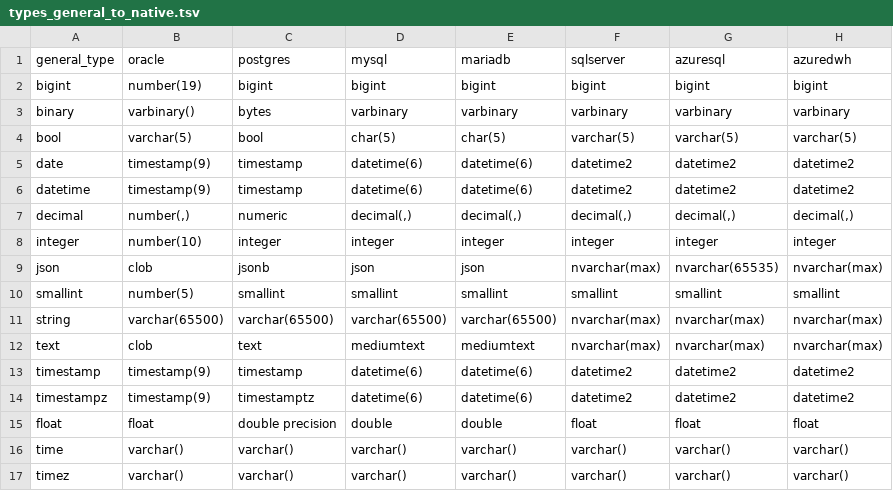
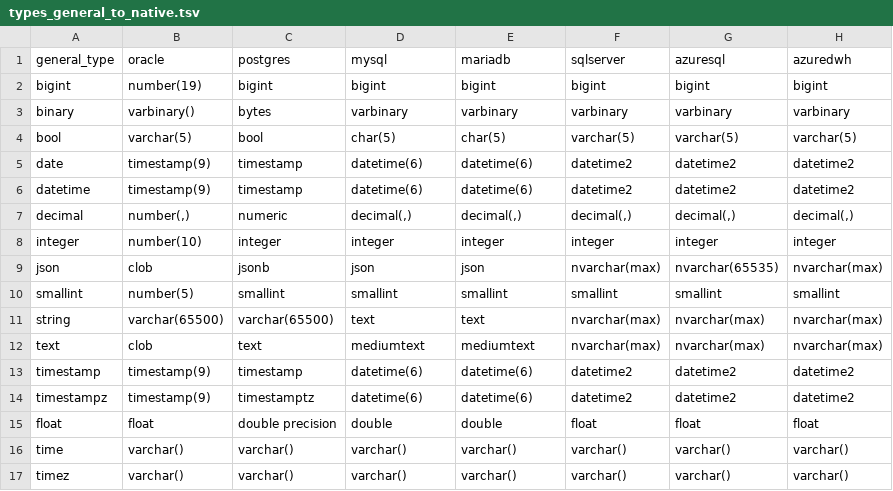
Before and after one commit to slingdata-io/sling-cli, a TSV file: core/dbio/database/templates/types_general_to_native.tsv, drawn as a sheet; only a part is shown; the diff names each change by its address in the sheet, - before the commit and + after, or states it on an @@ line.

Commit message:
update mysql & mariadb string type mapping

```diff
--- a/core/dbio/database/templates/types_general_to_native.tsv
+++ b/core/dbio/database/templates/types_general_to_native.tsv
-D11 (mysql): varchar(65500)
+D11 (mysql): text
-E11 (mariadb): varchar(65500)
+E11 (mariadb): text
```
